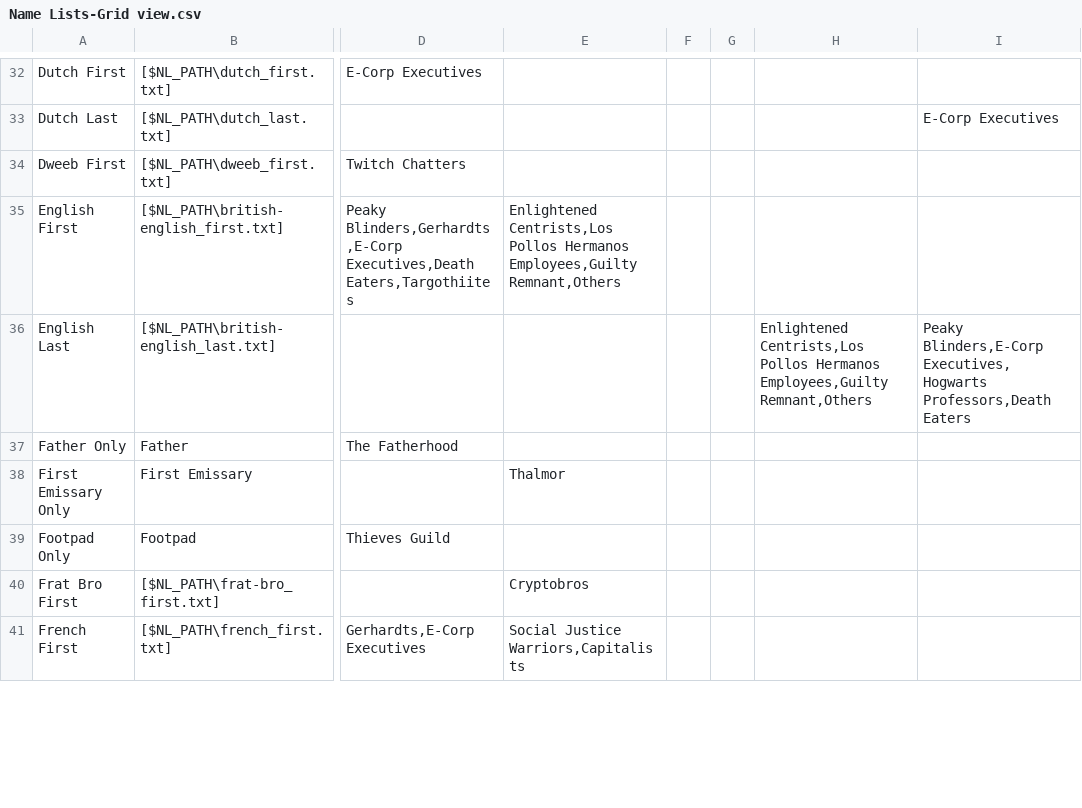
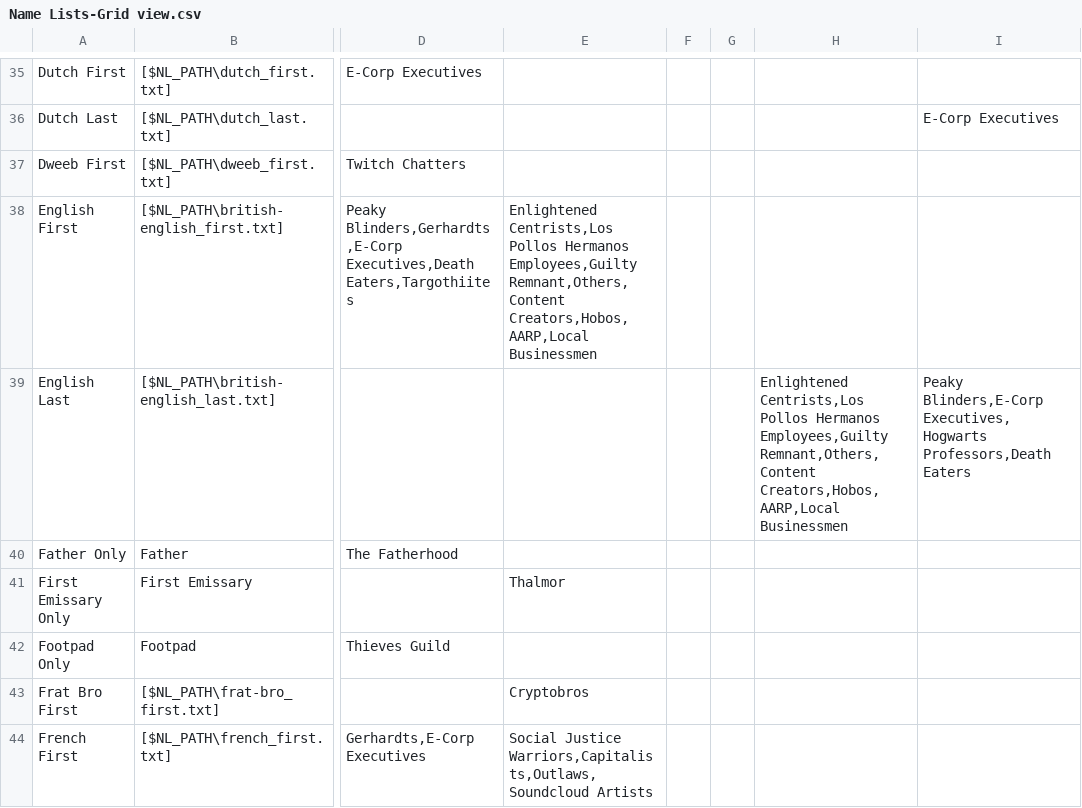
Before and after one commit to xlea99/NBA2k13, a CSV file: GameData/Factions/CSVs/Name Lists-Grid view.csv, drawn as a sheet; only a part is shown, gaps mark what is left out; addresses are those after the commit; the diff covers the shown part only; the diff names each change by its address in the sheet, - before the commit and + after, or states it on an @@ line.

```diff
--- a/GameData/Factions/CSVs/Name Lists-Grid view.csv
+++ b/GameData/Factions/CSVs/Name Lists-Grid view.csv
-E38: …Hermanos Employees,Guilty Remnant,Others
+E38: …Hermanos Employees,Guilty Remnant,Others,Content Creators,Hobos,AARP,Local Businessmen
-H39: …Hermanos Employees,Guilty Remnant,Others
+H39: …Hermanos Employees,Guilty Remnant,Others,Content Creators,Hobos,AARP,Local Businessmen
-E44: Social Justice Warriors,Capitalists
+E44: Social Justice Warriors,Capitalists,Outlaws,Soundcloud Artists
```
Also changed, not shown: 6 added rows and 20 edited cells elsewhere in this file, 38 other files.
